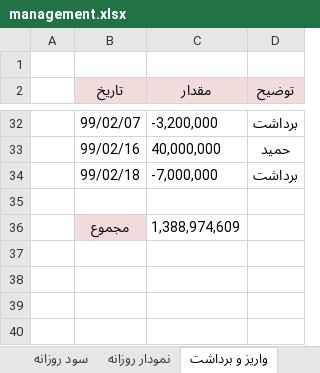
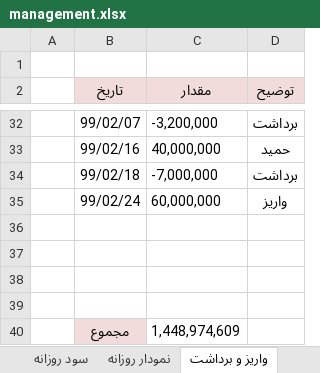
Before and after one commit to MehdiFathipour/TradingManagement, an Excel workbook: Main/management.xlsx, sheet واریز و برداشت, drawn as a sheet; only a part is shown, gaps mark what is left out; values as stored, in another font and other column widths than the file's, no borders; addresses are those after the commit; the diff names each change by its address in the sheet, - before the commit and + after, or states it on an @@ line.

```diff
--- a/Main/management.xlsx (sheet واریز و برداشت)
+++ b/Main/management.xlsx (sheet واریز و برداشت)
+row 35:  | 99/02/24 | 60,000,000 | واریز
-row 37:  | مجموع | 1,388,974,609
+row 37: (empty)
-B37 fill: #F2DCDB
+B37 fill: none
+row 38: (empty)
+row 39: (empty)
+row 40:  | مجموع | 1,448,974,609
```
Also changed, not shown: sheet نمودار روزانه, sheet سرمایه, sheet بازدهی ماهانه, sheet سود روزانه, charts or pictures.
